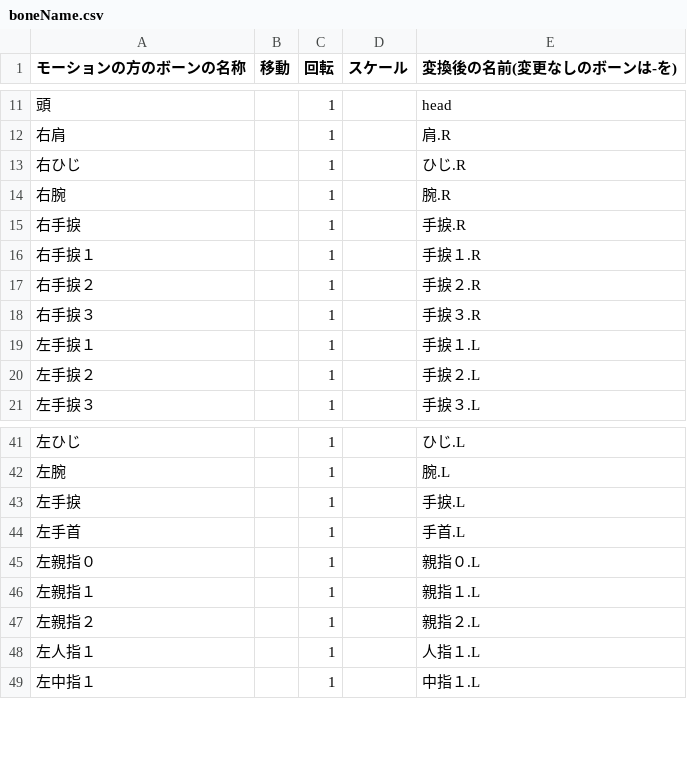
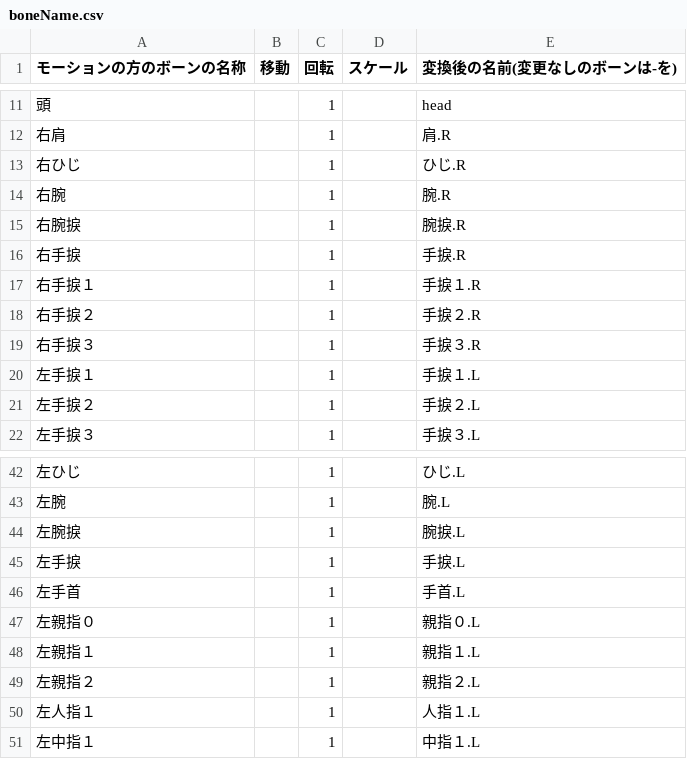
Before and after one commit to Rengetsu3777/VMDRenamer, a CSV file: boneName.csv, drawn as a sheet; only a part is shown, gaps mark what is left out; the diff names each change by its address in the sheet, - before the commit and + after, or states it on an @@ line.

Commit message:
Add files via upload

```diff
--- a/boneName.csv
+++ b/boneName.csv
+row 15: 右腕捩 |  | 1 |  | 腕捩.R
+row 44: 左腕捩 |  | 1 |  | 腕捩.L
```
